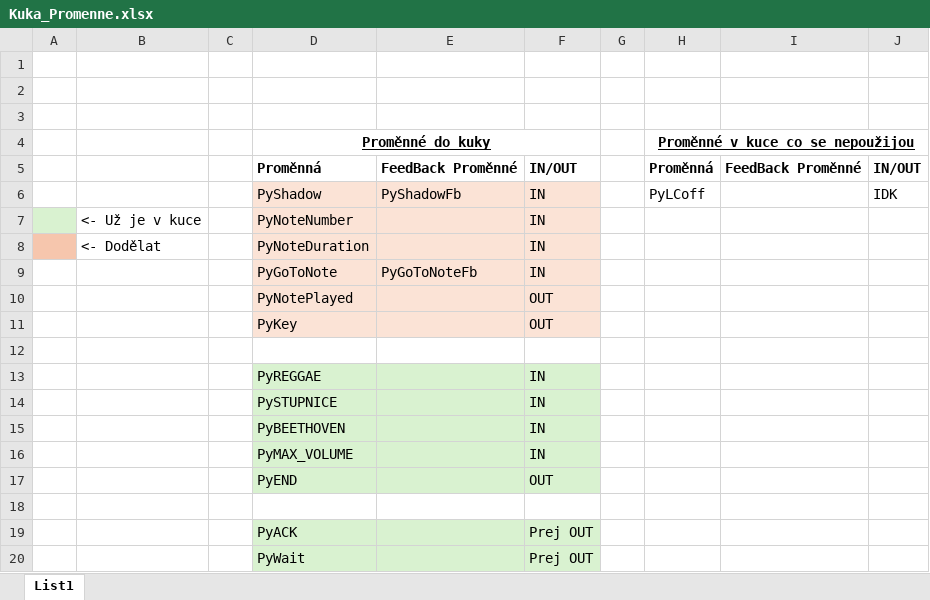
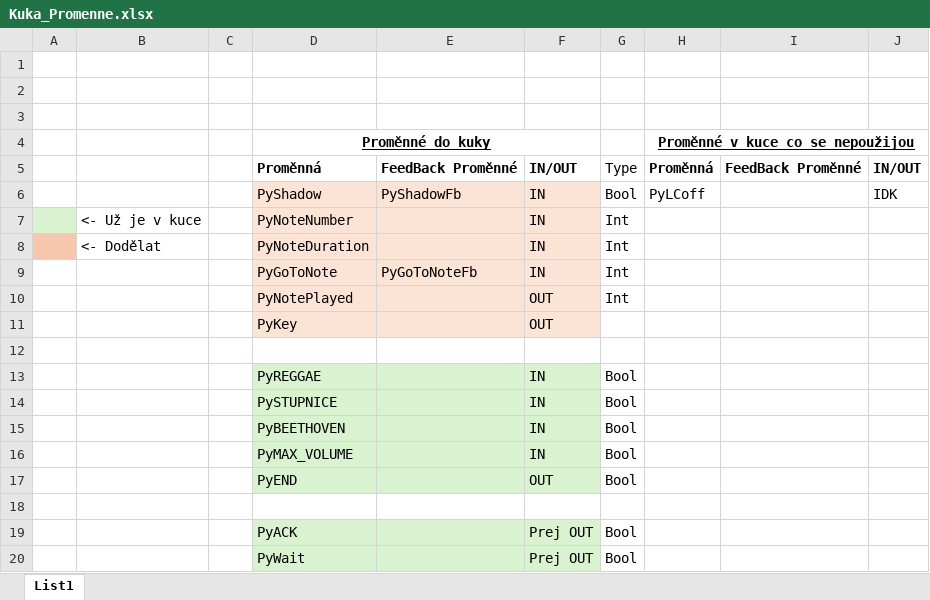
Before and after one commit to LukiJanecek/AdvancedPianistRobot, an Excel workbook: Kuka/Kuka_Promenne.xlsx, sheet List1, drawn as a sheet; values as stored, in another font and other column widths than the file's, no borders; the diff names each change by its address in the sheet, - before the commit and + after, or states it on an @@ line.

Commit message:
Excel

```diff
--- a/Kuka/Kuka_Promenne.xlsx (sheet List1)
+++ b/Kuka/Kuka_Promenne.xlsx (sheet List1)
-G5: (empty)
+G5: Type
-G6: (empty)
+G6: Bool
-G7:G10: (empty)
+G7:G10: Int
-G13:G17: (empty)
+G13:G17: Bool
-G19:G20: (empty)
+G19:G20: Bool
```
Also changed, not shown: 1 other file.
